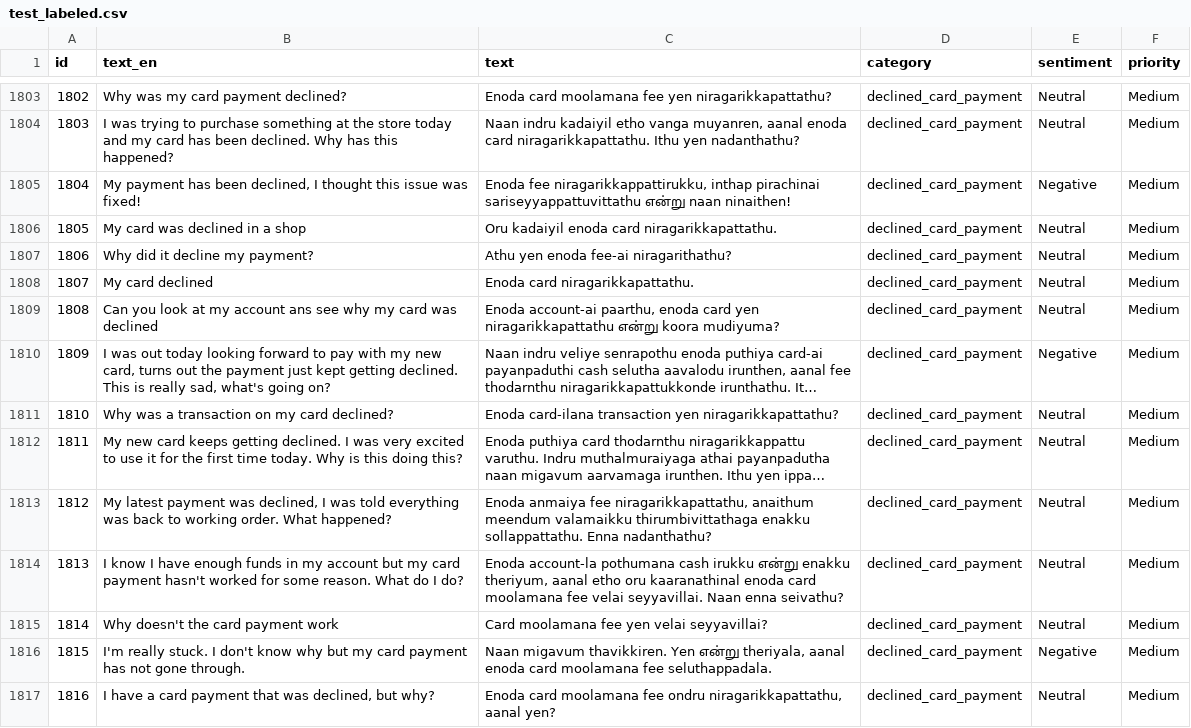
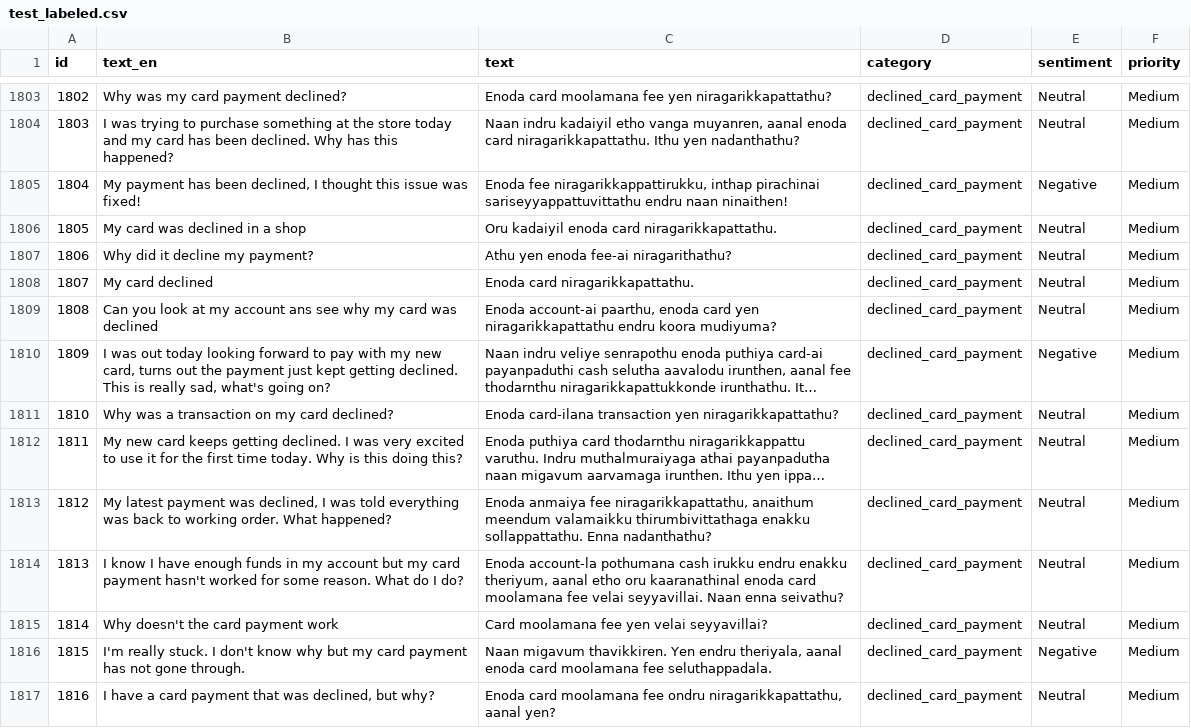
Before and after one commit to Nivin-Sithija/Swift, a CSV file: datasets/tamilish/test_labeled.csv, drawn as a sheet; only a part is shown, gaps mark what is left out; long unchanged cells end in …; the diff covers the shown part only; the diff names each change by its address in the sheet, - before the commit and + after, or states it on an @@ line.

Commit message:
fix(dataset): transliterate stray Tamil-script characters in Tanglish dataset
- Clean exactly 26 rows in train_labeled.csv and 18 rows in test_labeled.csv that contained native Tamil Unicode characters (\u0B80-\u0BFF) inside the Romanized Tanglish column
- Map mixed tokens (e.g., kandupடிக்க -> kandupudikka, வேணும் -> venum, seyalபடுத்துவது -> seyalpaduthuvathu) to standard Tanglish phonetics
- Ensure 100% Latin-script consistency across the entire tamilish dataset track

```diff
--- a/datasets/tamilish/test_labeled.csv
+++ b/datasets/tamilish/test_labeled.csv
-C1805 (text): …pirachinai sariseyyappattuvittathu என்று naan ninaithen!
+C1805 (text): …pirachinai sariseyyappattuvittathu endru naan ninaithen!
-C1809 (text): …yen niragarikkapattathu என்று koora mudiyuma?
+C1809 (text): …yen niragarikkapattathu endru koora mudiyuma?
-C1814 (text): …cash irukku என்று enakku theriyum,…
+C1814 (text): …cash irukku endru enakku theriyum,…
-C1816 (text): …thavikkiren. Yen என்று theriyala, aanal…
+C1816 (text): …thavikkiren. Yen endru theriyala, aanal…
```
Also changed, not shown: 14 edited cells elsewhere in this file, 2 other files.
